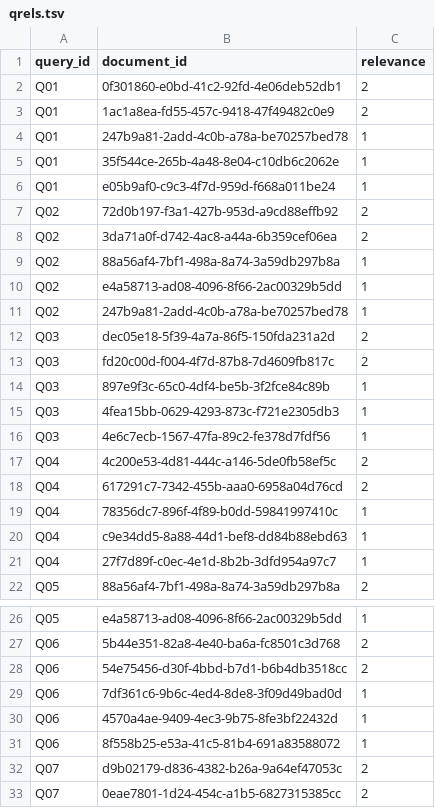
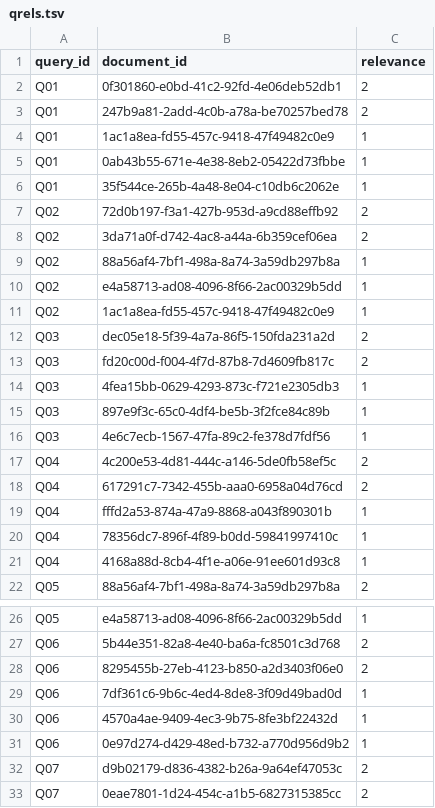
Before and after one commit to DavidAntonio07/proyecto_news_retrieval, a TSV file: qrels.tsv, drawn as a sheet; only a part is shown, gaps mark what is left out; the diff covers the shown part only.

```diff
--- a/qrels.tsv
+++ b/qrels.tsv
@@ -2,6 +2,6 @@ query_id	document_id	relevance
 Q01	0f301860-e0bd-41c2-92fd-4e06deb52db1	2
-Q01	1ac1a8ea-fd55-457c-9418-47f49482c0e9	2
-Q01	247b9a81-2add-4c0b-a78a-be70257bed78	1
+Q01	247b9a81-2add-4c0b-a78a-be70257bed78	2
+Q01	1ac1a8ea-fd55-457c-9418-47f49482c0e9	1
+Q01	0ab43b55-671e-4e38-8eb2-05422d73fbbe	1
 Q01	35f544ce-265b-4a48-8e04-c10db6c2062e	1
-Q01	e05b9af0-c9c3-4f7d-959d-f668a011be24	1
 Q02	72d0b197-f3a1-427b-953d-a9cd88effb92	2
@@ -10,7 +10,7 @@ Q02	88a56af4-7bf1-498a-8a74-3a59db297b8a	1
 Q02	e4a58713-ad08-4096-8f66-2ac00329b5dd	1
-Q02	247b9a81-2add-4c0b-a78a-be70257bed78	1
+Q02	1ac1a8ea-fd55-457c-9418-47f49482c0e9	1
 Q03	dec05e18-5f39-4a7a-86f5-150fda231a2d	2
 Q03	fd20c00d-f004-4f7d-87b8-7d4609fb817c	2
+Q03	4fea15bb-0629-4293-873c-f721e2305db3	1
 Q03	897e9f3c-65c0-4df4-be5b-3f2fce84c89b	1
-Q03	4fea15bb-0629-4293-873c-f721e2305db3	1
 Q03	4e6c7ecb-1567-47fa-89c2-fe378d7fdf56	1
@@ -18,5 +18,5 @@ Q04	4c200e53-4d81-444c-a146-5de0fb58ef5c	2
 Q04	617291c7-7342-455b-aaa0-6958a04d76cd	2
+Q04	fffd2a53-874a-47a9-8868-a043f890301b	1
 Q04	78356dc7-896f-4f89-b0dd-59841997410c	1
-Q04	c9e34dd5-8a88-44d1-bef8-dd84b88ebd63	1
-Q04	27f7d89f-c0ec-4e1d-8b2b-3dfd954a97c7	1
+Q04	4168a88d-8cb4-4f1e-a06e-91ee601d93c8	1
 Q05	88a56af4-7bf1-498a-8a74-3a59db297b8a	2
@@ -27,6 +27,6 @@ Q05	e4a58713-ad08-4096-8f66-2ac00329b5dd	1
 Q06	5b44e351-82a8-4e40-ba6a-fc8501c3d768	2
-Q06	54e75456-d30f-4bbd-b7d1-b6b4db3518cc	2
+Q06	8295455b-27eb-4123-b850-a2d3403f06e0	2
 Q06	7df361c6-9b6c-4ed4-8de8-3f09d49bad0d	1
 Q06	4570a4ae-9409-4ec3-9b75-8fe3bf22432d	1
-Q06	8f558b25-e53a-41c5-81b4-691a83588072	1
+Q06	0e97d274-d429-48ed-b732-a770d956d9b2	1
 Q07	d9b02179-d836-4382-b26a-9a64ef47053c	2
```
Also changed, not shown: 8 added rows, 5 removed rows and 12 edited cells elsewhere in this file, rankings.tsv, 19 other files.
